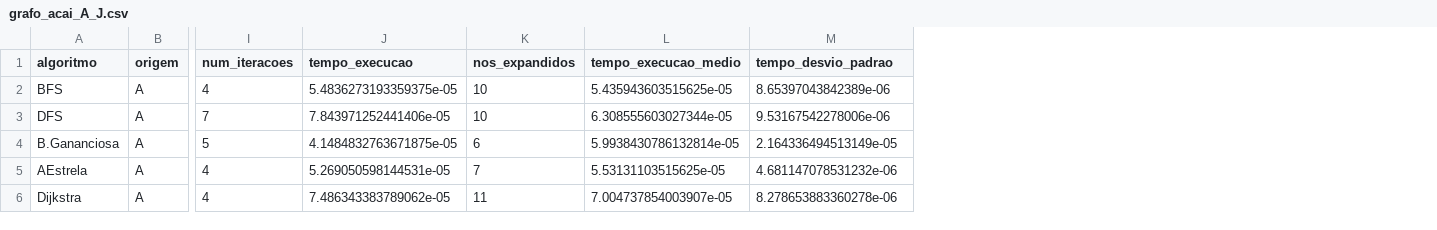
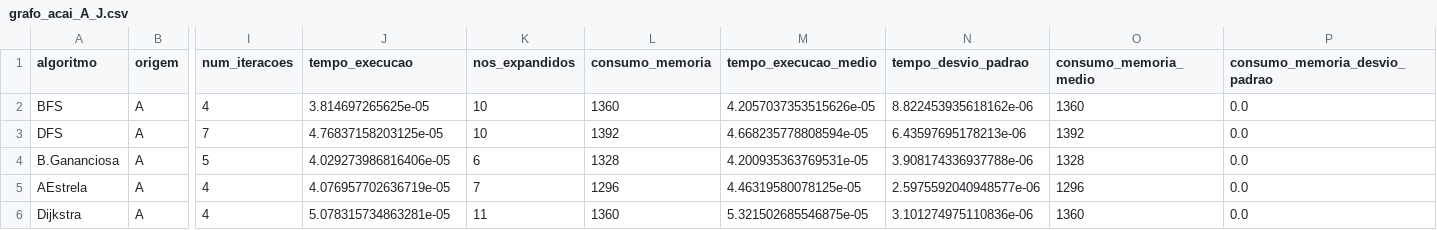
Before and after one commit to luizanisio/estudos_pucpr, a CSV file: grafos/resultados/grafo_acai_A_J.csv, drawn as a sheet; only a part is shown, gaps mark what is left out; addresses are those after the commit; the diff names each change by its address in the sheet, - before the commit and + after, or states it on an @@ line.

```diff
--- a/grafos/resultados/grafo_acai_A_J.csv
+++ b/grafos/resultados/grafo_acai_A_J.csv
+column L (consumo_memoria), rows 2-6: 1360 | 1392 | 1328 | 1296 | 1360
+column O (consumo_memoria_medio), rows 2-6: 1360 | 1392 | 1328 | 1296 | 1360
+column P (consumo_memoria_desvio_padrao), rows 2-6: all 0.0
-J2 (tempo_execucao): 5.4836273193359375e-05
+J2 (tempo_execucao): 3.814697265625e-05
-M2 (tempo_execucao_medio): 5.435943603515625e-05
+M2 (tempo_execucao_medio): 4.2057037353515626e-05
-N2 (tempo_desvio_padrao): 8.65397043842389e-06
+N2 (tempo_desvio_padrao): 8.822453935618162e-06
-J3 (tempo_execucao): 7.843971252441406e-05
+J3 (tempo_execucao): 4.76837158203125e-05
-M3 (tempo_execucao_medio): 6.308555603027344e-05
+M3 (tempo_execucao_medio): 4.668235778808594e-05
-N3 (tempo_desvio_padrao): 9.53167542278006e-06
+N3 (tempo_desvio_padrao): 6.43597695178213e-06
-J4 (tempo_execucao): 4.1484832763671875e-05
+J4 (tempo_execucao): 4.029273986816406e-05
-M4 (tempo_execucao_medio): 5.9938430786132814e-05
+M4 (tempo_execucao_medio): 4.200935363769531e-05
-N4 (tempo_desvio_padrao): 2.164336494513149e-05
+N4 (tempo_desvio_padrao): 3.908174336937788e-06
-J5 (tempo_execucao): 5.269050598144531e-05
+J5 (tempo_execucao): 4.076957702636719e-05
-M5 (tempo_execucao_medio): 5.53131103515625e-05
+M5 (tempo_execucao_medio): 4.46319580078125e-05
-N5 (tempo_desvio_padrao): 4.681147078531232e-06
+N5 (tempo_desvio_padrao): 2.5975592040948577e-06
-J6 (tempo_execucao): 7.486343383789062e-05
+J6 (tempo_execucao): 5.078315734863281e-05
-M6 (tempo_execucao_medio): 7.004737854003907e-05
+M6 (tempo_execucao_medio): 5.321502685546875e-05
-N6 (tempo_desvio_padrao): 8.278653883360278e-06
+N6 (tempo_desvio_padrao): 3.101274975110836e-06
```
Also changed, not shown: grafos/resultados/grafo_acai_A_K.csv, grafos/resultados/grafo_acai_H_G.csv, 8 other files.
